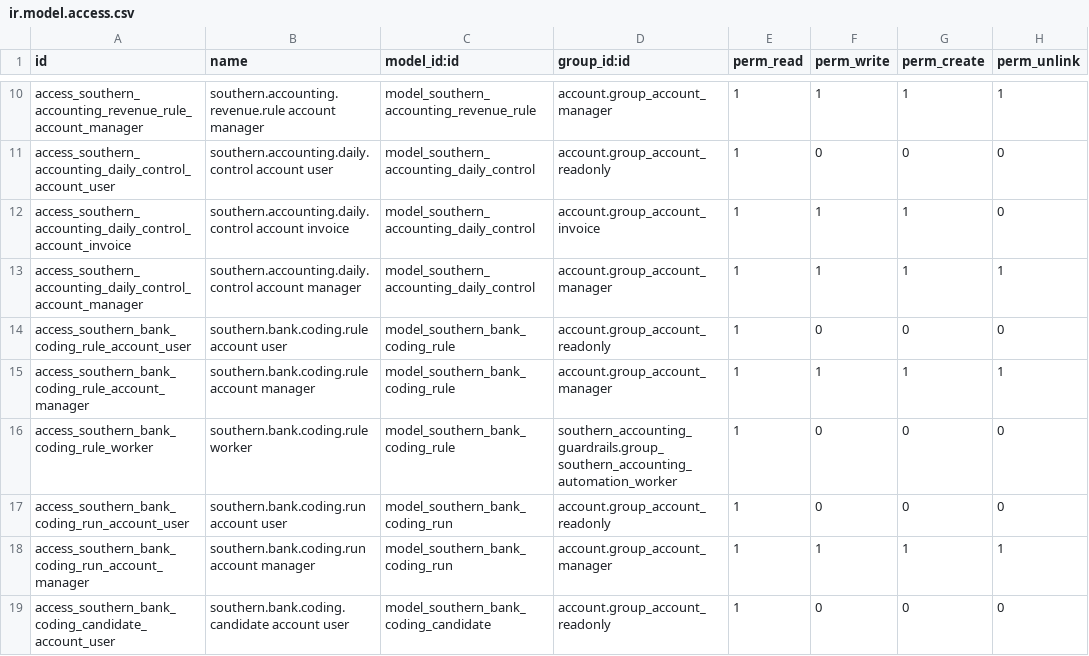
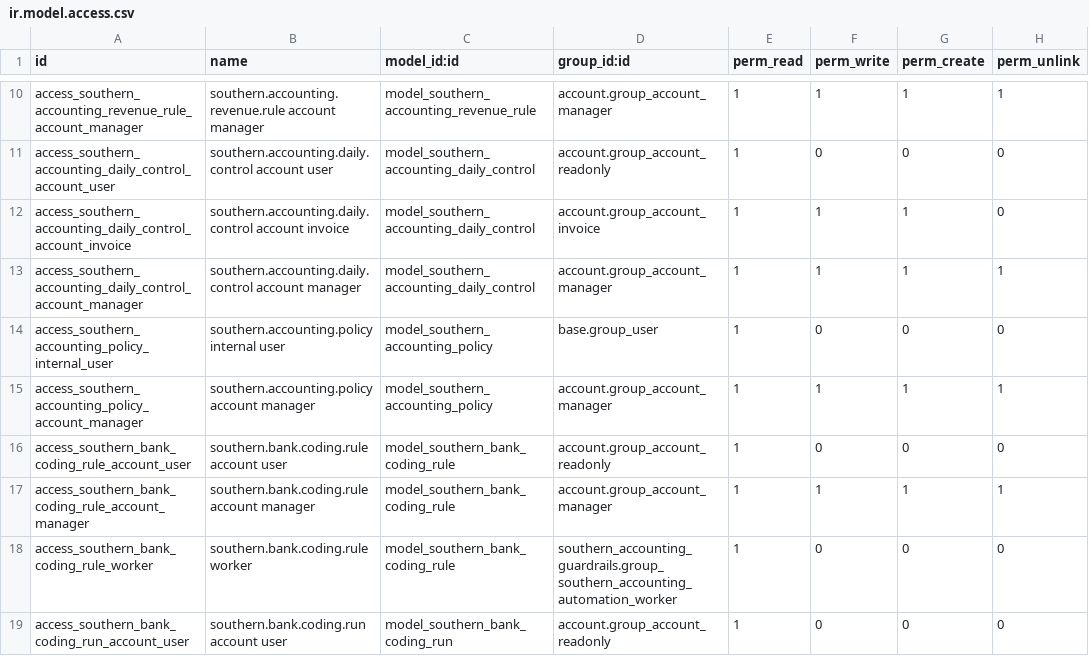
Before and after one commit to Titan-ERP/titan-erp, a CSV file: southern_accounting_guardrails/security/ir.model.access.csv, drawn as a sheet; only a part is shown, gaps mark what is left out; the shorter side is filled out with more unchanged rows.

Commit message:
Fix Southern accounting policy access

```diff
--- a/southern_accounting_guardrails/security/ir.model.access.csv
+++ b/southern_accounting_guardrails/security/ir.model.access.csv
@@ -13,2 +13,4 @@ access_southern_accounting_daily_control_account_invoice,southern.accounting.dai
 access_southern_accounting_daily_control_account_manager,southern.accounting.daily.control account manager,model_southern_accounting_daily_control,account.group_account_manager,1,1,1,1
+access_southern_accounting_policy_internal_user,southern.accounting.policy internal user,model_southern_accounting_policy,base.group_user,1,0,0,0
+access_southern_accounting_policy_account_manager,southern.accounting.policy account manager,model_southern_accounting_policy,account.group_account_manager,1,1,1,1
 access_southern_bank_coding_rule_account_user,southern.bank.coding.rule account user,model_southern_bank_coding_rule,account.group_account_readonly,1,0,0,0
```
Also changed, not shown: 2 other files.
